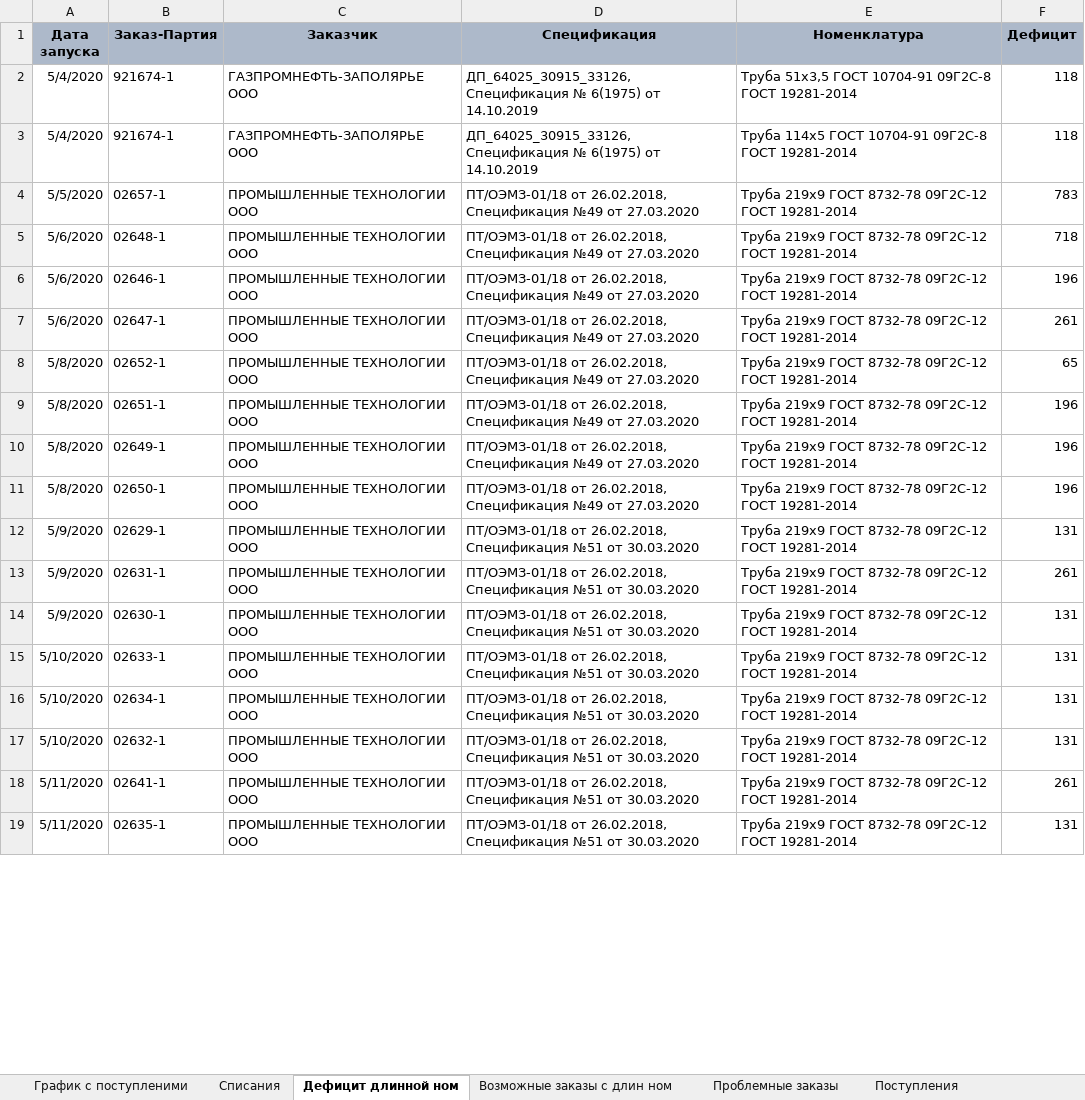
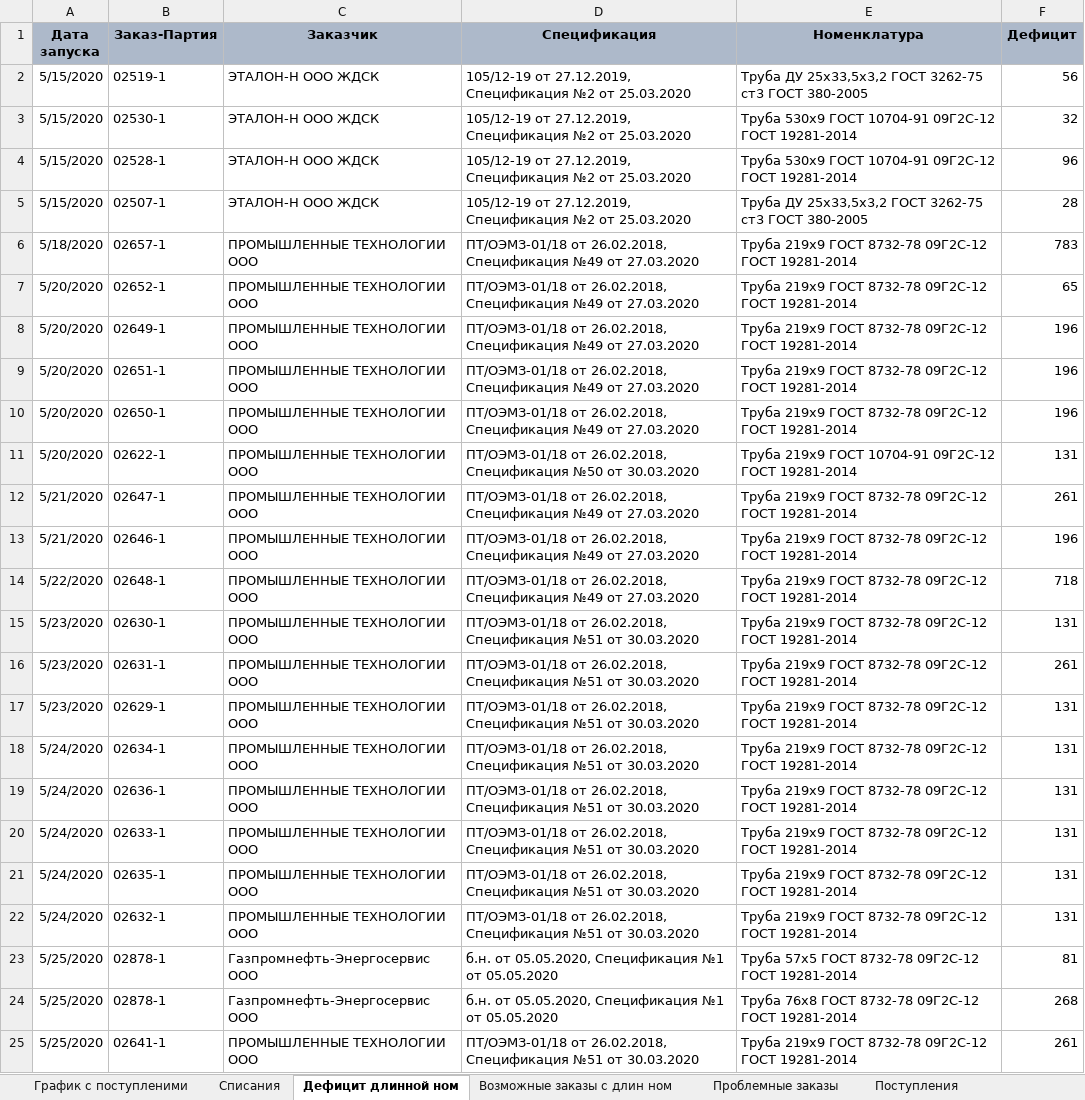
Before and after one commit to smolinilya01/calculation_metal, an Excel workbook: support_data/reports/Итоговая_потребность.xlsm, sheet Дефицит длинной ном, drawn as a sheet; only a part is shown; values as stored, in another font and other column widths than the file's, no borders; removed rows and columns are numbered as before the commit, all else as after; the diff covers the shown part only; the diff names each change by its address in the sheet, - before the commit and + after, or states it on an @@ line.

```diff
--- a/support_data/reports/Итоговая_потребность.xlsm (sheet Дефицит длинной ном)
+++ b/support_data/reports/Итоговая_потребность.xlsm (sheet Дефицит длинной ном)
-row 2: 5/4/2020 | 921674-1 | ГАЗПРОМНЕФТЬ-ЗАПОЛЯРЬЕ ООО | ДП_64025_30915_33126, Спецификация № 6(1975) от 14.10.2019 | Труба 51х3,5 ГОСТ 10704-91 09Г2С-8 ГОСТ 19281-2014 | 118
-row 3: 5/4/2020 | 921674-1 | ГАЗПРОМНЕФТЬ-ЗАПОЛЯРЬЕ ООО | ДП_64025_30915_33126, Спецификация № 6(1975) от 14.10.2019 | Труба 114х5 ГОСТ 10704-91 09Г2С-8 ГОСТ 19281-2014 | 118
+row 2: 5/15/2020 | 02519-1 | ЭТАЛОН-Н ООО ЖДСК | 105/12-19 от 27.12.2019, Спецификация №2 от 25.03.2020 | Труба ДУ 25х33,5х3,2 ГОСТ 3262-75 ст3 ГОСТ 380-2005 | 56
+row 3: 5/15/2020 | 02530-1 | ЭТАЛОН-Н ООО ЖДСК | 105/12-19 от 27.12.2019, Спецификация №2 от 25.03.2020 | Труба 530х9 ГОСТ 10704-91 09Г2С-12 ГОСТ 19281-2014 | 32
+row 4: 5/15/2020 | 02528-1 | ЭТАЛОН-Н ООО ЖДСК | 105/12-19 от 27.12.2019, Спецификация №2 от 25.03.2020 | Труба 530х9 ГОСТ 10704-91 09Г2С-12 ГОСТ 19281-2014 | 96
+row 5: 5/15/2020 | 02507-1 | ЭТАЛОН-Н ООО ЖДСК | 105/12-19 от 27.12.2019, Спецификация №2 от 25.03.2020 | Труба ДУ 25х33,5х3,2 ГОСТ 3262-75 ст3 ГОСТ 380-2005 | 28
-A6 (Дата запуска): 5/5/2020
+A6 (Дата запуска): 5/18/2020
-row 5: 5/6/2020 | 02648-1 | ПРОМЫШЛЕННЫЕ ТЕХНОЛОГИИ ООО | ПТ/ОЭМЗ-01/18 от 26.02.2018, Спецификация №49 от 27.03.2020 | Труба 219х9 ГОСТ 8732-78 09Г2С-12 ГОСТ 19281-2014 | 718
-row 6: 5/6/2020 | 02646-1 | ПРОМЫШЛЕННЫЕ ТЕХНОЛОГИИ ООО | ПТ/ОЭМЗ-01/18 от 26.02.2018, Спецификация №49 от 27.03.2020 | Труба 219х9 ГОСТ 8732-78 09Г2С-12 ГОСТ 19281-2014 | 196
-row 7: 5/6/2020 | 02647-1 | ПРОМЫШЛЕННЫЕ ТЕХНОЛОГИИ ООО | ПТ/ОЭМЗ-01/18 от 26.02.2018, Спецификация №49 от 27.03.2020 | Труба 219х9 ГОСТ 8732-78 09Г2С-12 ГОСТ 19281-2014 | 261
-A7 (Дата запуска): 5/8/2020
+A7 (Дата запуска): 5/20/2020
-row 9: 5/8/2020 | 02651-1 | ПРОМЫШЛЕННЫЕ ТЕХНОЛОГИИ ООО | ПТ/ОЭМЗ-01/18 от 26.02.2018, Спецификация №49 от 27.03.2020 | Труба 219х9 ГОСТ 8732-78 09Г2С-12 ГОСТ 19281-2014 | 196
-A8 (Дата запуска): 5/8/2020
+A8 (Дата запуска): 5/20/2020
+row 9: 5/20/2020 | 02651-1 | ПРОМЫШЛЕННЫЕ ТЕХНОЛОГИИ ООО | ПТ/ОЭМЗ-01/18 от 26.02.2018, Спецификация №49 от 27.03.2020 | Труба 219х9 ГОСТ 8732-78 09Г2С-12 ГОСТ 19281-2014 | 196
-A10 (Дата запуска): 5/8/2020
+A10 (Дата запуска): 5/20/2020
+row 11: 5/20/2020 | 02622-1 | ПРОМЫШЛЕННЫЕ ТЕХНОЛОГИИ ООО | ПТ/ОЭМЗ-01/18 от 26.02.2018, Спецификация №50 от 30.03.2020 | Труба 219х9 ГОСТ 10704-91 09Г2С-12 ГОСТ 19281-2014 | 131
+row 12: 5/21/2020 | 02647-1 | ПРОМЫШЛЕННЫЕ ТЕХНОЛОГИИ ООО | ПТ/ОЭМЗ-01/18 от 26.02.2018, Спецификация №49 от 27.03.2020 | Труба 219х9 ГОСТ 8732-78 09Г2С-12 ГОСТ 19281-2014 | 261
+row 13: 5/21/2020 | 02646-1 | ПРОМЫШЛЕННЫЕ ТЕХНОЛОГИИ ООО | ПТ/ОЭМЗ-01/18 от 26.02.2018, Спецификация №49 от 27.03.2020 | Труба 219х9 ГОСТ 8732-78 09Г2С-12 ГОСТ 19281-2014 | 196
+row 14: 5/22/2020 | 02648-1 | ПРОМЫШЛЕННЫЕ ТЕХНОЛОГИИ ООО | ПТ/ОЭМЗ-01/18 от 26.02.2018, Спецификация №49 от 27.03.2020 | Труба 219х9 ГОСТ 8732-78 09Г2С-12 ГОСТ 19281-2014 | 718
-A15:A16 (Дата запуска): 5/9/2020
+A15:A16 (Дата запуска): 5/23/2020
-B15 (Заказ-Партия): 02629-1
+B15 (Заказ-Партия): 02630-1
+row 17: 5/23/2020 | 02629-1 | ПРОМЫШЛЕННЫЕ ТЕХНОЛОГИИ ООО | ПТ/ОЭМЗ-01/18 от 26.02.2018, Спецификация №51 от 30.03.2020 | Труба 219х9 ГОСТ 8732-78 09Г2С-12 ГОСТ 19281-2014 | 131
-A18 (Дата запуска): 5/9/2020
+A18 (Дата запуска): 5/24/2020
-B18 (Заказ-Партия): 02630-1
+B18 (Заказ-Партия): 02634-1
+row 19: 5/24/2020 | 02636-1 | ПРОМЫШЛЕННЫЕ ТЕХНОЛОГИИ ООО | ПТ/ОЭМЗ-01/18 от 26.02.2018, Спецификация №51 от 30.03.2020 | Труба 219х9 ГОСТ 8732-78 09Г2С-12 ГОСТ 19281-2014 | 131
-A20:A22 (Дата запуска): 5/10/2020
+A20:A22 (Дата запуска): 5/24/2020
-B21 (Заказ-Партия): 02634-1
+B21 (Заказ-Партия): 02635-1
+row 23: 5/25/2020 | 02878-1 | Газпромнефть-Энергосервис ООО | б.н. от 05.05.2020, Спецификация №1 от 05.05.2020 | Труба 57х5 ГОСТ 8732-78 09Г2С-12 ГОСТ 19281-2014 | 81
+row 24: 5/25/2020 | 02878-1 | Газпромнефть-Энергосервис ООО | б.н. от 05.05.2020, Спецификация №1 от 05.05.2020 | Труба 76х8 ГОСТ 8732-78 09Г2С-12 ГОСТ 19281-2014 | 268
-A25 (Дата запуска): 5/11/2020
+A25 (Дата запуска): 5/25/2020
-row 19: 5/11/2020 | 02635-1 | ПРОМЫШЛЕННЫЕ ТЕХНОЛОГИИ ООО | ПТ/ОЭМЗ-01/18 от 26.02.2018, Спецификация №51 от 30.03.2020 | Труба 219х9 ГОСТ 8732-78 09Г2С-12 ГОСТ 19281-2014 | 131
```
Also changed, not shown: 21 added rows, 2 removed rows and 12 edited cells elsewhere in this sheet, sheet Списания, sheet График с поступленими, sheet Проблемные заказы, sheet Поступления, sheet Возможные заказы с длин ном, hidden cells, support_data/purchase_analysis/purchase_analysis.xlsx, support_data/purchase_analysis/Итоговая_потребность.xlsm, 16 other files.
